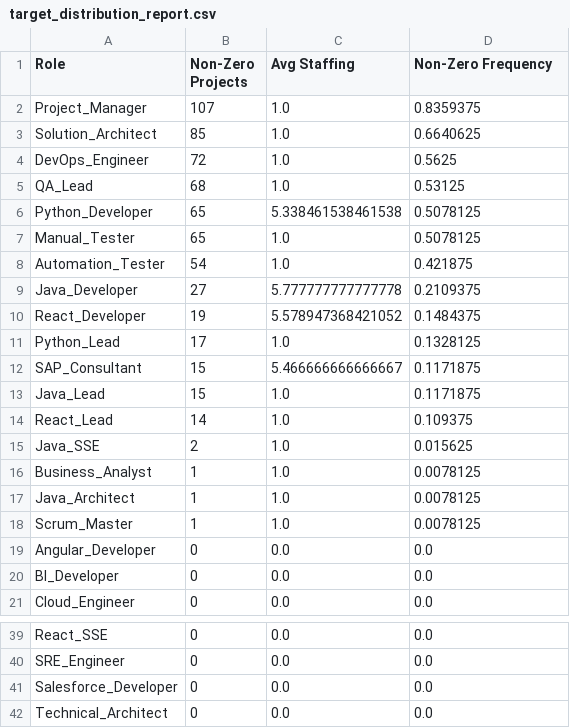
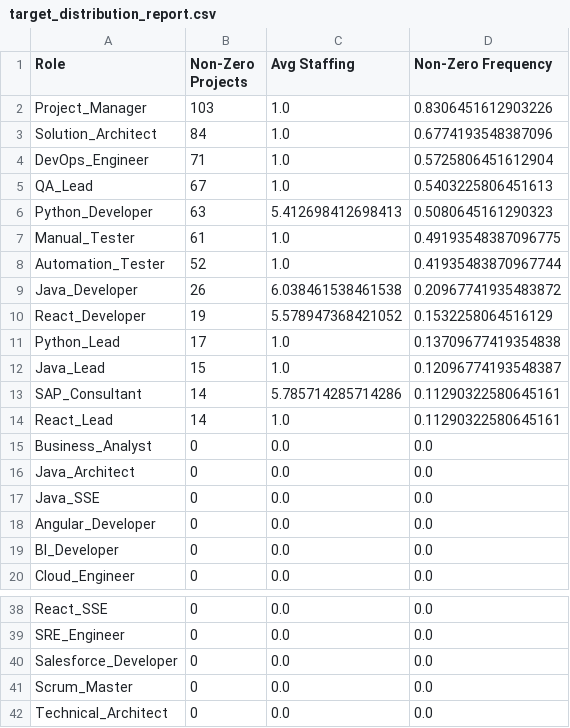
Before and after one commit to joydas/predictive-planner, a CSV file: ml-service/reports/target_distribution_report.csv, drawn as a sheet; only a part is shown, gaps mark what is left out.

Commit message:
Project delete feature added

```diff
--- a/ml-service/reports/target_distribution_report.csv
+++ b/ml-service/reports/target_distribution_report.csv
@@ -1,19 +1,18 @@
 Role,Non-Zero Projects,Avg Staffing,Non-Zero Frequency
-Project_Manager,107,1.0,0.8359375
-Solution_Architect,85,1.0,0.6640625
-DevOps_Engineer,72,1.0,0.5625
-QA_Lead,68,1.0,0.53125
-Python_Developer,65,5.338461538461538,0.5078125
-Manual_Tester,65,1.0,0.5078125
-Automation_Tester,54,1.0,0.421875
-Java_Developer,27,5.777777777777778,0.2109375
-React_Developer,19,5.578947368421052,0.1484375
-Python_Lead,17,1.0,0.1328125
-SAP_Consultant,15,5.466666666666667,0.1171875
-Java_Lead,15,1.0,0.1171875
-React_Lead,14,1.0,0.109375
-Java_SSE,2,1.0,0.015625
-Business_Analyst,1,1.0,0.0078125
-Java_Architect,1,1.0,0.0078125
-Scrum_Master,1,1.0,0.0078125
+Project_Manager,103,1.0,0.8306451612903226
+Solution_Architect,84,1.0,0.6774193548387096
+DevOps_Engineer,71,1.0,0.5725806451612904
+QA_Lead,67,1.0,0.5403225806451613
+Python_Developer,63,5.412698412698413,0.5080645161290323
+Manual_Tester,61,1.0,0.49193548387096775
+Automation_Tester,52,1.0,0.41935483870967744
+Java_Developer,26,6.038461538461538,0.20967741935483872
+React_Developer,19,5.578947368421052,0.1532258064516129
+Python_Lead,17,1.0,0.13709677419354838
+Java_Lead,15,1.0,0.12096774193548387
+SAP_Consultant,14,5.785714285714286,0.11290322580645161
+React_Lead,14,1.0,0.11290322580645161
+Business_Analyst,0,0.0,0.0
+Java_Architect,0,0.0,0.0
+Java_SSE,0,0.0,0.0
 Angular_Developer,0,0.0,0.0
@@ -41,2 +40,3 @@ SRE_Engineer,0,0.0,0.0
 Salesforce_Developer,0,0.0,0.0
+Scrum_Master,0,0.0,0.0
 Technical_Architect,0,0.0,0.0
```
Also changed, not shown: ml-service/reports/staffing_distribution_report.csv, ml-service/reports/staffing_diversity_validation_report.csv, 37 other files.
